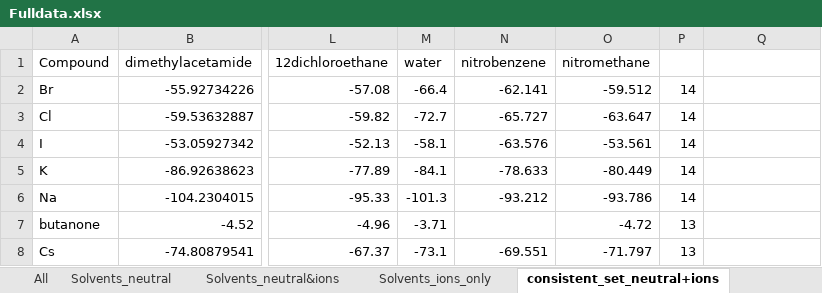
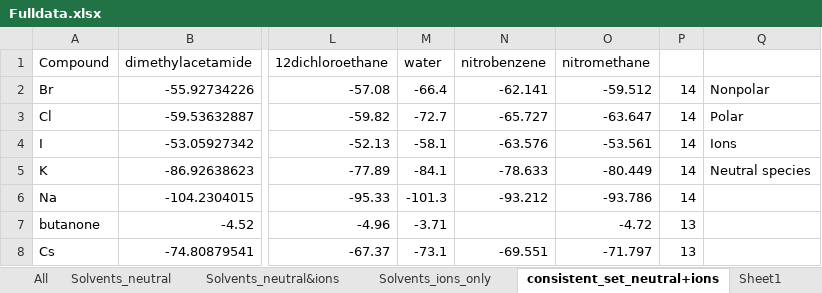
Before and after one commit to jbardhan/testasymmetry-missing-branches, an Excel workbook: mobley/mnsol/Fulldata.xlsx, sheet consistent_set_neutral+ions, drawn as a sheet; only a part is shown, gaps mark what is left out; values as stored, in another font and other column widths than the file's, no cell formats; the diff names each change by its address in the sheet, - before the commit and + after, or states it on an @@ line.

```diff
--- a/mobley/mnsol/Fulldata.xlsx (sheet consistent_set_neutral+ions)
+++ b/mobley/mnsol/Fulldata.xlsx (sheet consistent_set_neutral+ions)
+sheet tab: Sheet1
-Q2: (empty)
+Q2: Nonpolar
-Q3: (empty)
+Q3: Polar
-Q4: (empty)
+Q4: Ions
-Q5: (empty)
+Q5: Neutral species
```
Also changed, not shown: sheet All, cell formats, formulas that keep their value, charts or pictures, 1 other file.
